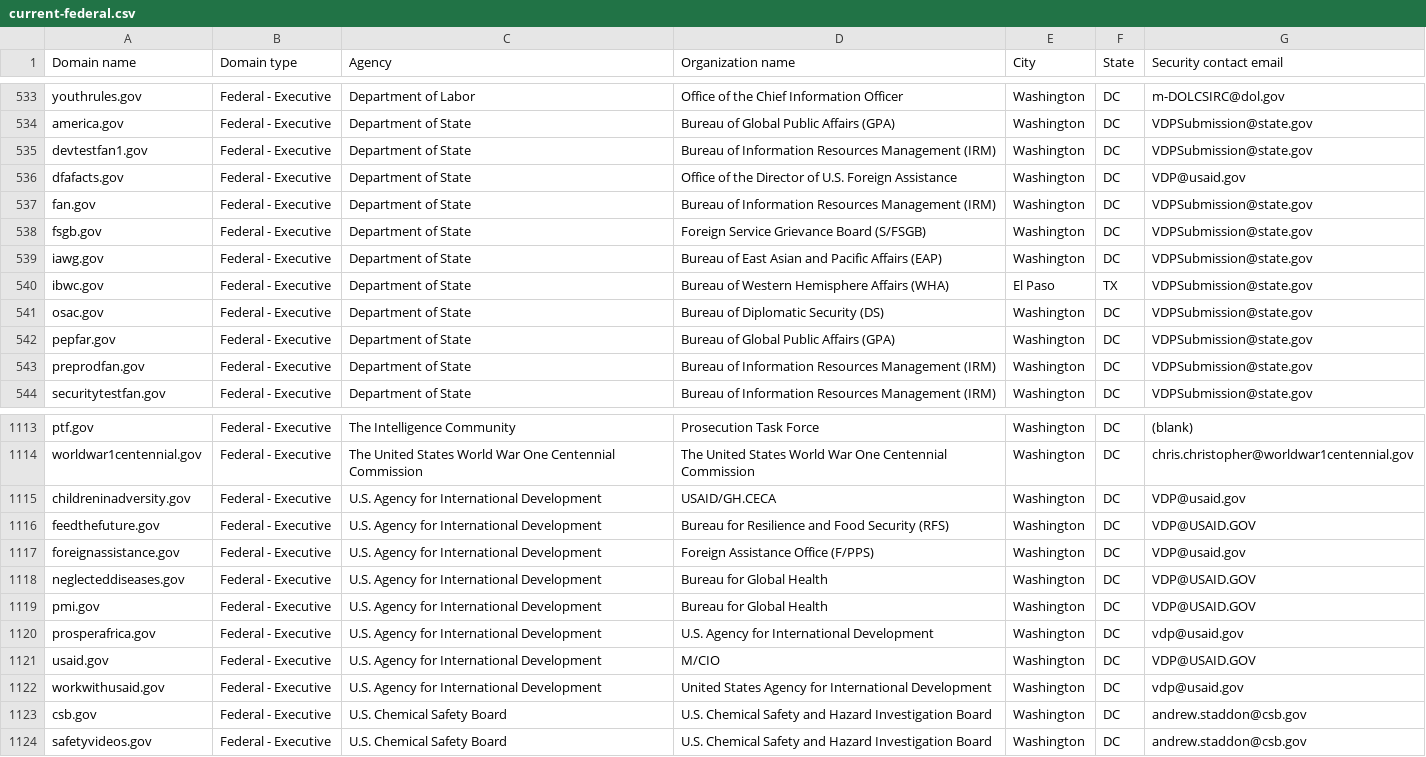
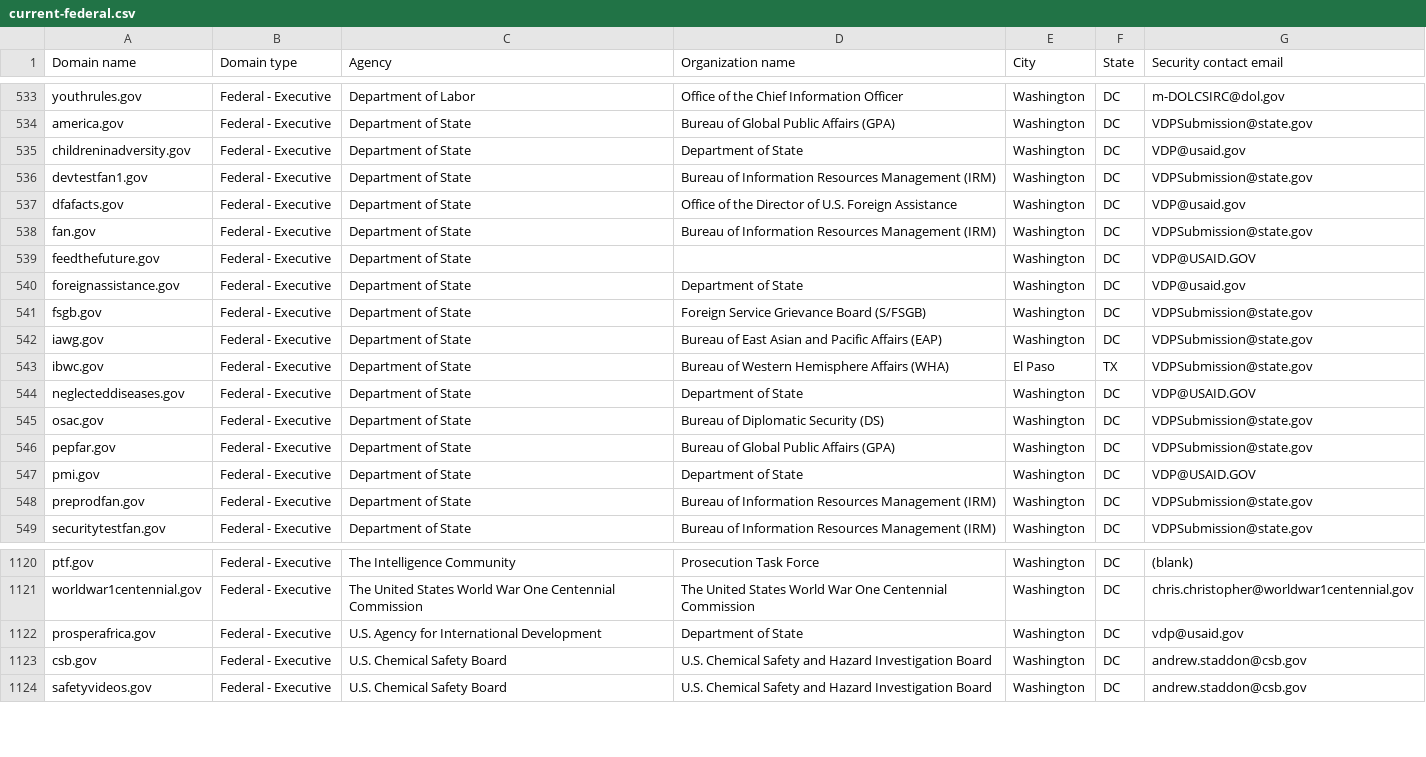
Before and after one commit to zandercymatics/dotgov-data, a CSV file: current-federal.csv, drawn as a sheet; only a part is shown, gaps mark what is left out; the diff covers the shown part only.

Commit message:
Flat: latest data (2025-07-23T06:42:46.500Z) {   "date": "2025-07-23T06:42:46.500Z",   "files": [     {       "name": "current-federal.csv",       "deltaBytes": -256,       "source": "https://manage.get.gov/api/v1/get-report/current-federal"     },     {       "name": "current-full.csv",       "deltaBytes": 1598,       "source": "https://manage.get.gov/api/v1/get-report/current-full"     }   ] }

```diff
--- a/current-federal.csv
+++ b/current-federal.csv
@@ -534,2 +534,3 @@ youthrules.gov,Federal - Executive,Department of Labor,Office of the Chief Infor
 america.gov,Federal - Executive,Department of State,Bureau of Global Public Affairs (GPA),Washington,DC,VDPSubmission@state.gov
+childreninadversity.gov,Federal - Executive,Department of State,Department of State,Washington,DC,VDP@usaid.gov
 devtestfan1.gov,Federal - Executive,Department of State,Bureau of Information Resources Management (IRM),Washington,DC,VDPSubmission@state.gov
@@ -537,2 +538,4 @@ dfafacts.gov,Federal - Executive,Department of State,Office of the Director of U
 fan.gov,Federal - Executive,Department of State,Bureau of Information Resources Management (IRM),Washington,DC,VDPSubmission@state.gov
+feedthefuture.gov,Federal - Executive,Department of State,,Washington,DC,VDP@USAID.GOV
+foreignassistance.gov,Federal - Executive,Department of State,Department of State,Washington,DC,VDP@usaid.gov
 fsgb.gov,Federal - Executive,Department of State,Foreign Service Grievance Board (S/FSGB),Washington,DC,VDPSubmission@state.gov
@@ -540,4 +543,6 @@ iawg.gov,Federal - Executive,Department of State,Bureau of East Asian and Pacifi
 ibwc.gov,Federal - Executive,Department of State,Bureau of Western Hemisphere Affairs (WHA),El Paso,TX,VDPSubmission@state.gov
+neglecteddiseases.gov,Federal - Executive,Department of State,Department of State,Washington,DC,VDP@USAID.GOV
 osac.gov,Federal - Executive,Department of State,Bureau of Diplomatic Security (DS),Washington,DC,VDPSubmission@state.gov
 pepfar.gov,Federal - Executive,Department of State,Bureau of Global Public Affairs (GPA),Washington,DC,VDPSubmission@state.gov
+pmi.gov,Federal - Executive,Department of State,Department of State,Washington,DC,VDP@USAID.GOV
 preprodfan.gov,Federal - Executive,Department of State,Bureau of Information Resources Management (IRM),Washington,DC,VDPSubmission@state.gov
@@ -1114,10 +1121,3 @@ ptf.gov,Federal - Executive,The Intelligence Community,Prosecution Task Force,Wa
 worldwar1centennial.gov,Federal - Executive,The United States World War One Centennial Commission,The United States World War One Centennial Commission,Washington,DC,chris.christopher@worldwar1centennial.gov
-childreninadversity.gov,Federal - Executive,U.S. Agency for International Development,USAID/GH.CECA,Washington,DC,VDP@usaid.gov
-feedthefuture.gov,Federal - Executive,U.S. Agency for International Development,Bureau for Resilience and Food Security (RFS),Washington,DC,VDP@USAID.GOV
-foreignassistance.gov,Federal - Executive,U.S. Agency for International Development,Foreign Assistance Office (F/PPS),Washington,DC,VDP@usaid.gov
-neglecteddiseases.gov,Federal - Executive,U.S. Agency for International Development,Bureau for Global Health,Washington,DC,VDP@USAID.GOV
-pmi.gov,Federal - Executive,U.S. Agency for International Development,Bureau for Global Health,Washington,DC,VDP@USAID.GOV
-prosperafrica.gov,Federal - Executive,U.S. Agency for International Development,U.S. Agency for International Development,Washington,DC,vdp@usaid.gov
-usaid.gov,Federal - Executive,U.S. Agency for International Development,M/CIO,Washington,DC,VDP@USAID.GOV
-workwithusaid.gov,Federal - Executive,U.S. Agency for International Development,United States Agency for International Development,Washington,DC,vdp@usaid.gov
+prosperafrica.gov,Federal - Executive,U.S. Agency for International Development,Department of State,Washington,DC,vdp@usaid.gov
 csb.gov,Federal - Executive,U.S. Chemical Safety Board,U.S. Chemical Safety and Hazard Investigation Board,Washington,DC,andrew.staddon@csb.gov
```
Also changed, not shown: 2 added rows elsewhere in this file, 1 other file.
